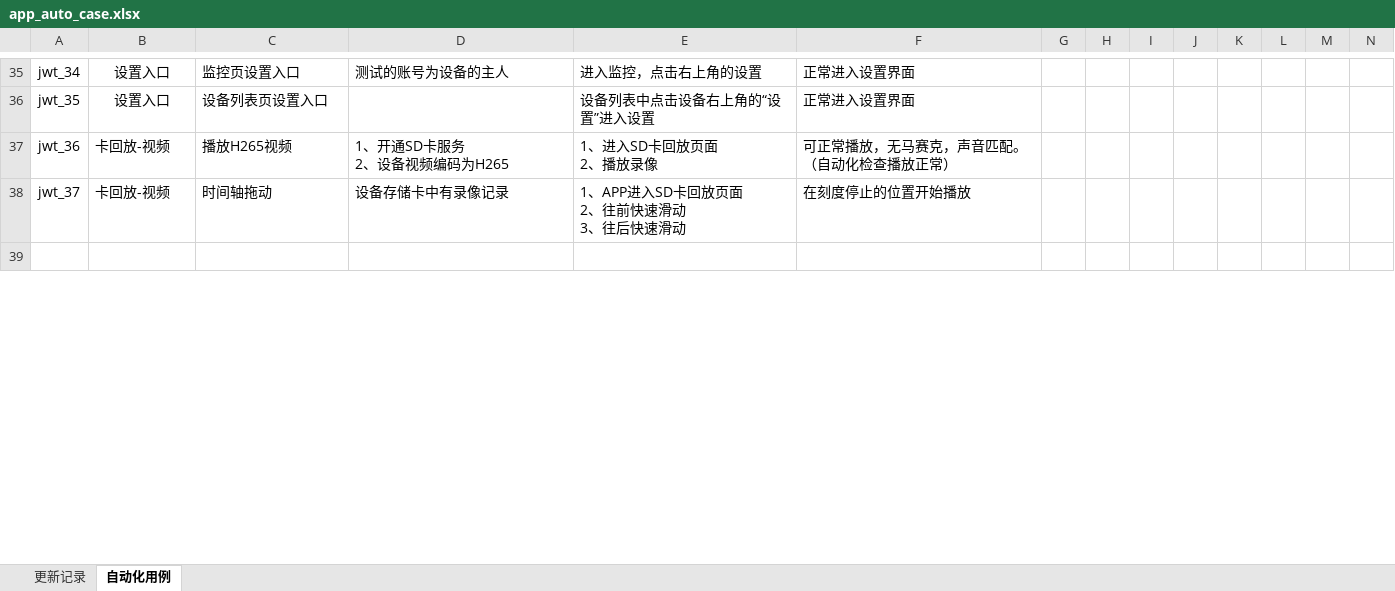
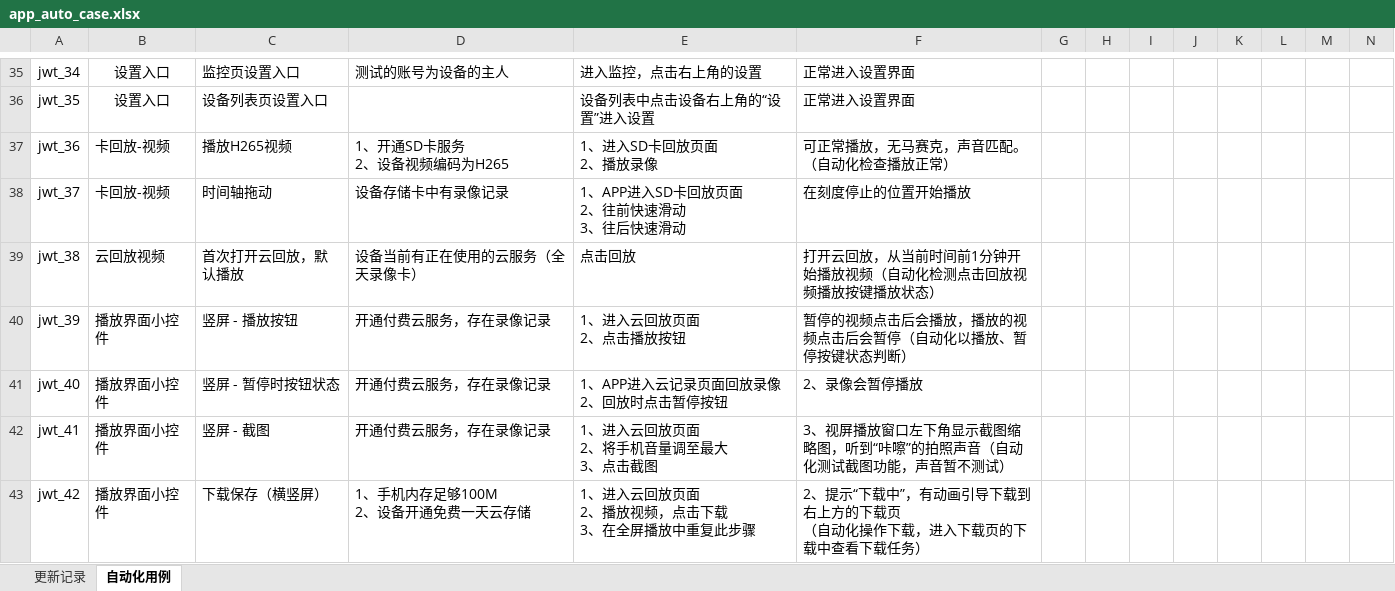
Before and after one commit to tangzhaolin123/jw_auto, an Excel workbook: app_auto_case.xlsx, sheet 自动化用例, drawn as a sheet; only a part is shown, gaps mark what is left out; the shorter side is filled out with more unchanged rows; values as stored, in another font and other column widths than the file's, no borders; rows hold the shown columns only; ↵ is a line break in a cell; the diff covers the shown part only; the diff names each change by its address in the sheet, - before the commit and + after, or states it on an @@ line.

```diff
--- a/app_auto_case.xlsx (sheet 自动化用例)
+++ b/app_auto_case.xlsx (sheet 自动化用例)
+row 39: jwt_38 | 云回放视频 | 首次打开云回放，默认播放 | 设备当前有正在使用的云服务（全天录像卡） | 点击回放 | 打开云回放，从当前时间前1分钟开始播放视频（自动化检测点击回放视频播放按键播放状态）
+row 40: jwt_39 | 播放界面小控件 | 竖屏 - 播放按钮 | 开通付费云服务，存在录像记录 | 1、进入云回放页面 ↵ 2、点击播放按钮 | 暂停的视频点击后会播放，播放的视频点击后会暂停（自动化以播放、暂停按键状态判断）
+row 41: jwt_40 | 播放界面小控件 | 竖屏 - 暂停时按钮状态 | 开通付费云服务，存在录像记录 | 1、APP进入云记录页面回放录像 ↵ 2、回放时点击暂停按钮 | 2、录像会暂停播放
+row 42: jwt_41 | 播放界面小控件 | 竖屏 - 截图 | 开通付费云服务，存在录像记录 | 1、进入云回放页面 ↵ 2、将手机音量调至最大 ↵ 3、点击截图 | 3、视屏播放窗口左下角显示截图缩略图，听到“咔嚓”的拍照声音（自动化测试截图功能，声音暂不测试）
+row 43: jwt_42 | 播放界面小控件 | 下载保存（横竖屏） | 1、手机内存足够100M ↵ 2、设备开通免费一天云存储 | 1、进入云回放页面 ↵ 2、播放视频，点击下载 ↵ 3、在全屏播放中重复此步骤 | 2、提示“下载中”，有动画引导下载到右上方的下载页 ↵ （自动化操作下载，进入下载页的下载中查看下载任务）
```
Also changed, not shown: 5 added rows, 7 removed rows and 4 edited cells elsewhere in this sheet, 6 other files.
